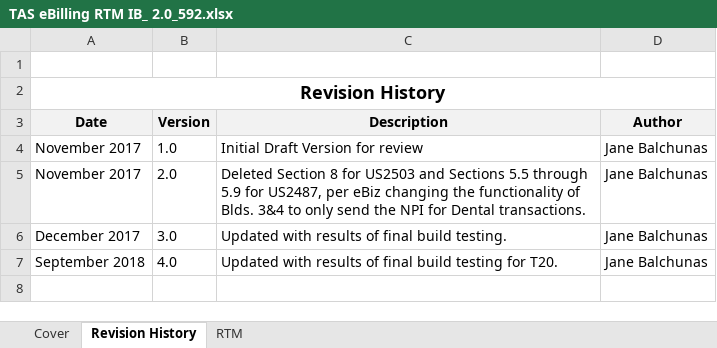
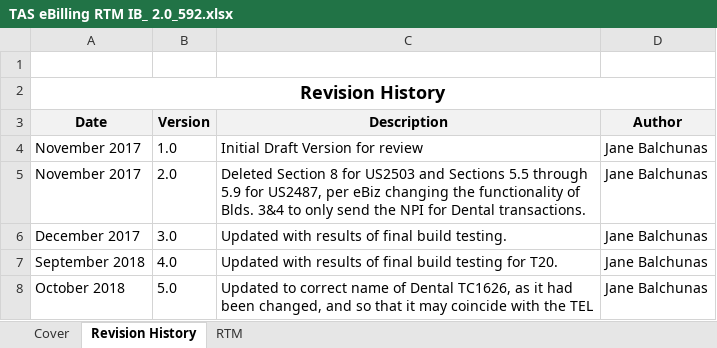
Before and after one commit to vthomp/ebill22_doc, an Excel workbook: Requirement/Build 4/TAS eBilling RTM IB_ 2.0_592.xlsx, sheet Revision History, drawn as a sheet; values as stored, in another font and other column widths than the file's, no borders; table styles not drawn; the diff names each change by its address in the sheet, - before the commit and + after, or states it on an @@ line.

Commit message:
819544 updated RTM 100218 to fix reviewer finding

```diff
--- a/Requirement/Build 4/TAS eBilling RTM IB_ 2.0_592.xlsx (sheet Revision History)
+++ b/Requirement/Build 4/TAS eBilling RTM IB_ 2.0_592.xlsx (sheet Revision History)
+row 8: October 2018 | 5.0 | Updated to correct name of Dental TC1626, as it had been changed, and so that it may coincide with the TEL | Jane Balchunas
```
Also changed, not shown: sheet Cover, sheet RTM.
